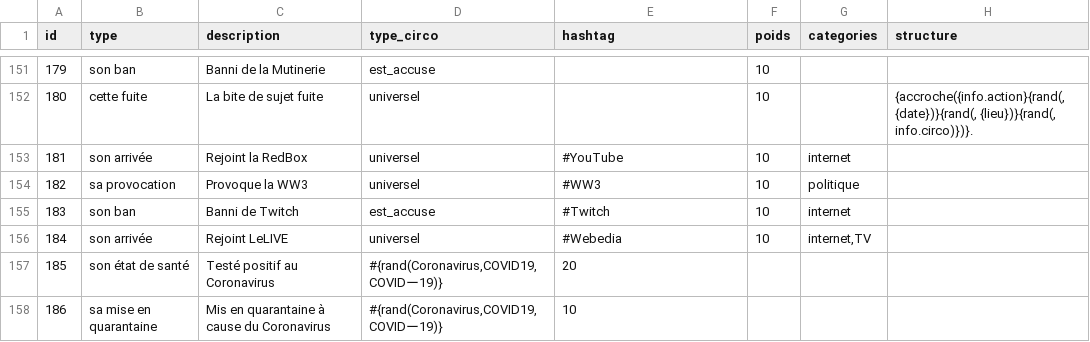
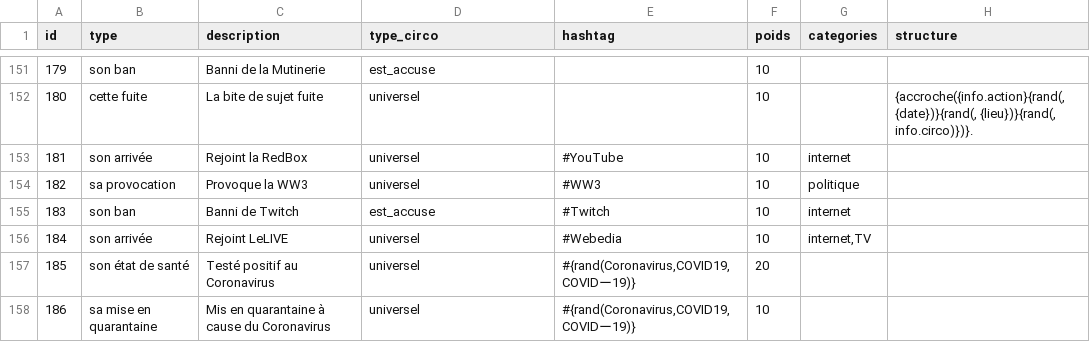
Before and after one commit to AlexieVQ/FlashNewsBot, a CSV file: tables/infos.csv, drawn as a sheet; only a part is shown, gaps mark what is left out.

```diff
--- a/tables/infos.csv
+++ b/tables/infos.csv
@@ -156,3 +156,3 @@ id;type;description;type_circo;hashtag;poids;categories;structure
 184;son arrivée;Rejoint LeLIVE;universel;#Webedia;10;internet,TV;
-185;son état de santé;Testé positif au Coronavirus;#{rand(Coronavirus,COVID19,COVIDー19)};20;;
-186;sa mise en quarantaine;Mis en quarantaine à cause du Coronavirus;#{rand(Coronavirus,COVID19,COVIDー19)};10;;
+185;son état de santé;Testé positif au Coronavirus;universel;#{rand(Coronavirus,COVID19,COVIDー19)};20;;
+186;sa mise en quarantaine;Mis en quarantaine à cause du Coronavirus;universel;#{rand(Coronavirus,COVID19,COVIDー19)};10;;
```
Also changed, not shown: tables/pers.csv, 5 other files.
